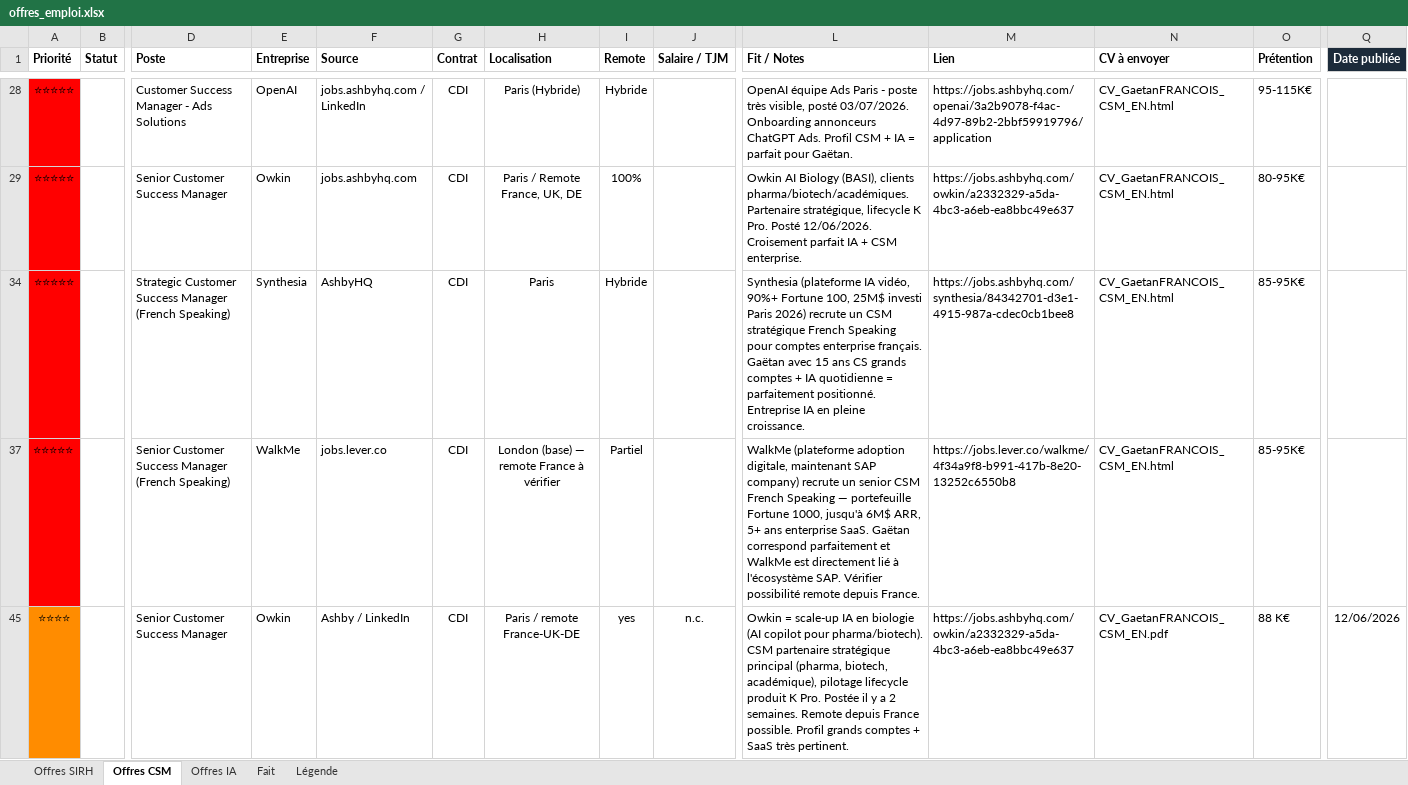
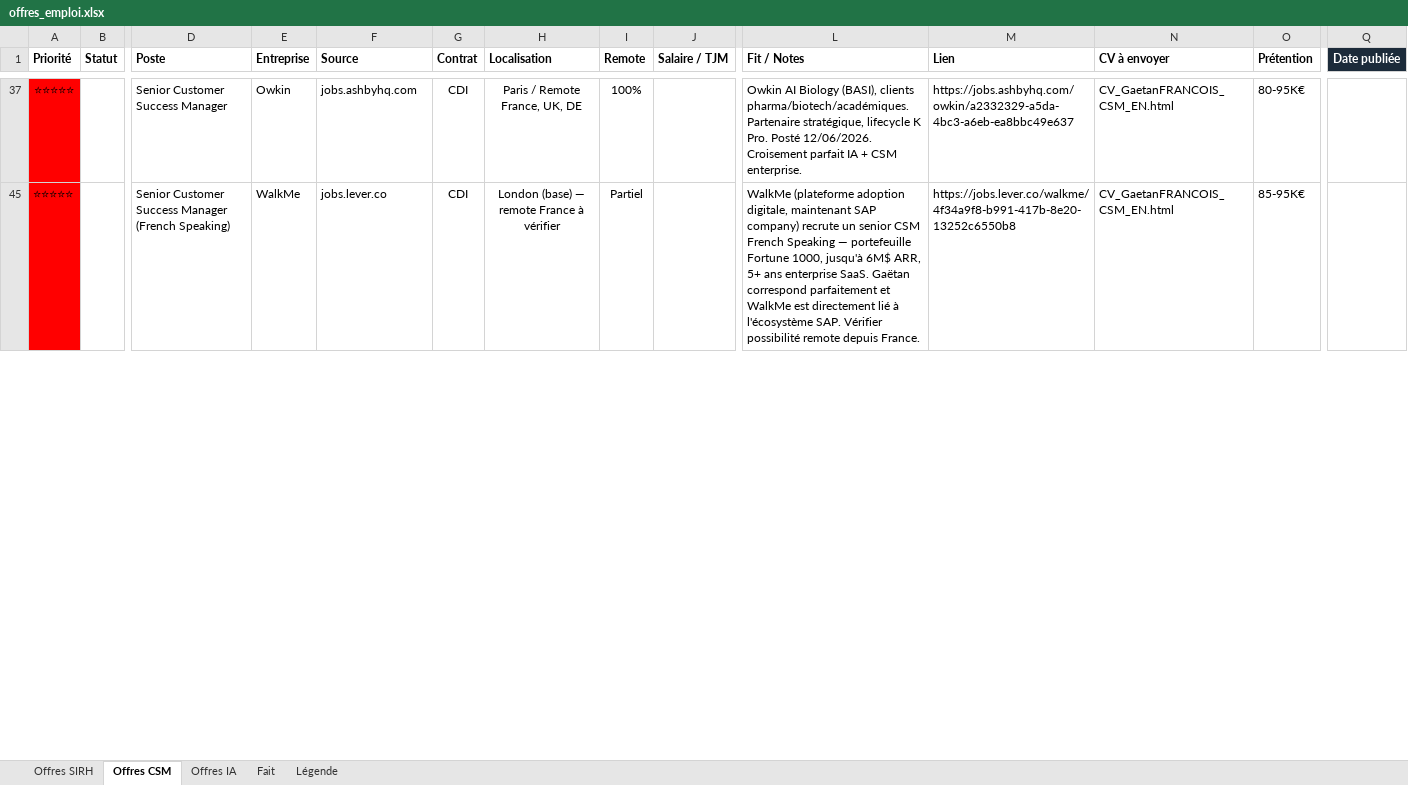
Before and after one commit to MisterZogs/recherche-taf, an Excel workbook: offres_emploi.xlsx, sheet Offres CSM, drawn as a sheet; only a part is shown, gaps mark what is left out; values as stored, in another font and other column widths than the file's, no borders; removed rows and columns are numbered as before the commit, all else as after; rows hold the shown columns only; the diff covers the shown part only; the diff names each change by its address in the sheet, - before the commit and + after, or states it on an @@ line.

```diff
--- a/offres_emploi.xlsx (sheet Offres CSM)
+++ b/offres_emploi.xlsx (sheet Offres CSM)
@@ row 28 hidden: ⭐⭐⭐⭐⭐ |  | Customer Success Manager - Ads Solutions | OpenAI | jobs.ashbyhq.com / LinkedIn | CDI | Paris (Hybride) | Hybride |  | OpenAI équipe Ads Paris - poste très visible, posté 03/07/2026. Onboarding annonceurs ChatGPT Ads. Profil CSM + IA = parfait pour Gaëtan. | https://jobs.ashbyhq.com/openai/3a2b9078-f4ac-4d97-89b2-2bbf59919796/application | CV_GaetanFRANCOIS_CSM_EN.html | 95-115K€ @@
@@ row 34 hidden: ⭐⭐⭐⭐⭐ |  | Strategic Customer Success Manager (French Speaking) | Synthesia | AshbyHQ | CDI | Paris | Hybride |  | Synthesia (plateforme IA vidéo, 90%+ Fortune 100, 25M$ investi Paris 2026) recrute un CSM stratégique French Speaking pour comptes enterprise français. Gaëtan avec 15 ans CS grands comptes + IA quotidienne = parfaitement positionné. Entreprise IA en pleine croissance. | https://jobs.ashbyhq.com/synthesia/84342701-d3e1-4915-987a-cdec0cb1bee8 | CV_GaetanFRANCOIS_CSM_EN.html | 85-95K€ @@
@@ row 45 hidden: ⭐⭐⭐⭐ |  | Senior Customer Success Manager | Owkin | Ashby / LinkedIn | CDI | Paris / remote France-UK-DE | yes | n.c. | Owkin = scale-up IA en biologie (AI copilot pour pharma/biotech). CSM partenaire stratégique principal (pharma, biotech, académique), pilotage lifecycle produit K Pro. Postée il y a 2 semaines. Remote depuis France possible. Profil grands comptes + SaaS très pertinent. | https://jobs.ashbyhq.com/owkin/a2332329-a5da-4bc3-a6eb-ea8bbc49e637 | CV_GaetanFRANCOIS_CSM_EN.pdf | 88 K€ | 12/06/2026 @@
```
Also changed, not shown: 2 added rows, 8 removed rows, 25 hidden or unhidden rows, 80 edited cells and cell formats elsewhere in this sheet, hidden cells.
